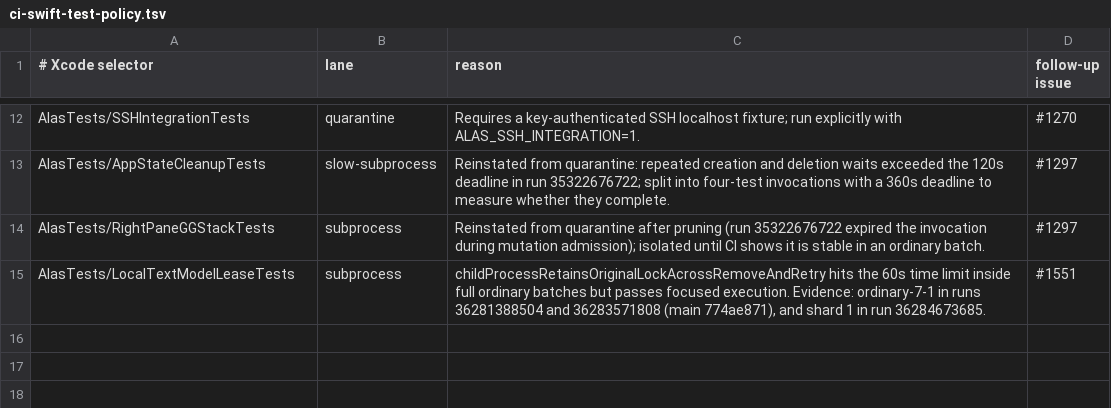
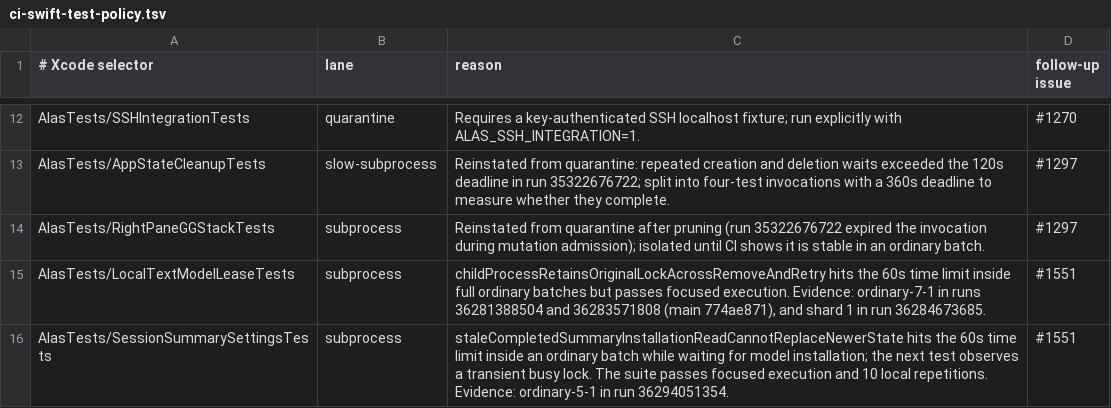
Before and after one commit to mrmans0n/alas, a TSV file: scripts/ci-swift-test-policy.tsv, drawn as a sheet; only a part is shown, gaps mark what is left out.

Commit message:
test(ci): isolate summary settings suite after batch timeout

```diff
--- a/scripts/ci-swift-test-policy.tsv
+++ b/scripts/ci-swift-test-policy.tsv
@@ -15 +15,2 @@ AlasTests/RightPaneGGStackTests	subprocess	Reinstated from quarantine after prun
 AlasTests/LocalTextModelLeaseTests	subprocess	childProcessRetainsOriginalLockAcrossRemoveAndRetry hits the 60s time limit inside full ordinary batches but passes focused execution. Evidence: ordinary-7-1 in runs 36281388504 and 36283571808 (main 774ae871), and shard 1 in run 36284673685.	#1551
+AlasTests/SessionSummarySettingsTests	subprocess	staleCompletedSummaryInstallationReadCannotReplaceNewerState hits the 60s time limit inside an ordinary batch while waiting for model installation; the next test observes a transient busy lock. The suite passes focused execution and 10 local repetitions. Evidence: ordinary-5-1 in run 36294051354.	#1551
```
